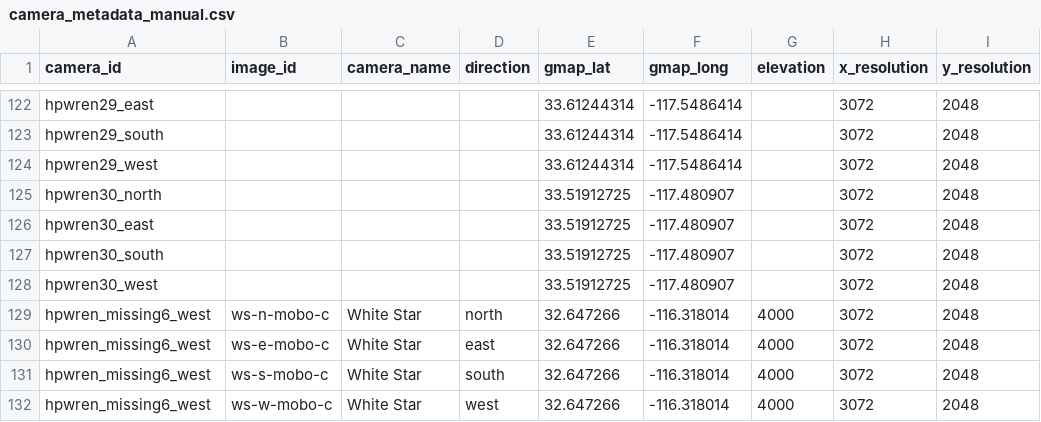
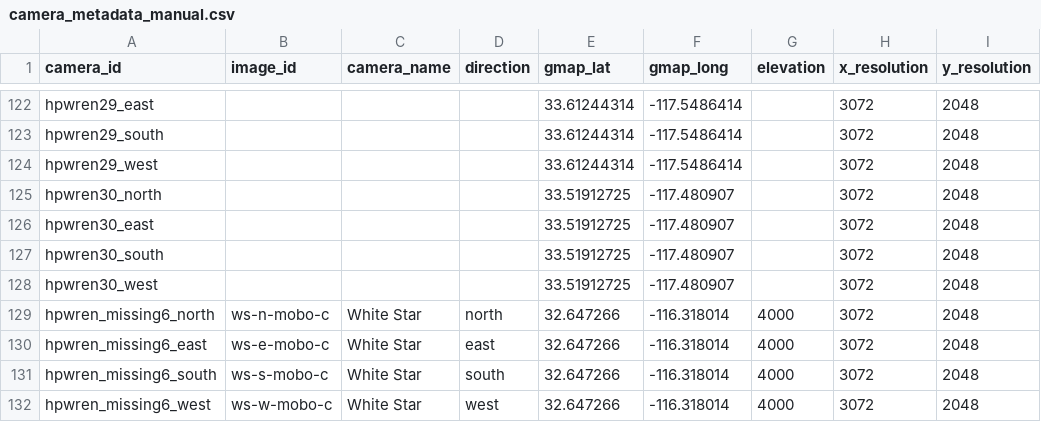
Before and after one commit to shaneluna/smokeynet-engineering, a CSV file: data/raw/camera_metadata_manual.csv, drawn as a sheet; only a part is shown, gaps mark what is left out; the diff covers the shown part only.

```diff
--- a/data/raw/camera_metadata_manual.csv
+++ b/data/raw/camera_metadata_manual.csv
@@ -128,5 +128,5 @@ hpwren30_south,,,,33.51912725,-117.480907,,3072,2048
 hpwren30_west,,,,33.51912725,-117.480907,,3072,2048
-hpwren_missing6_west,ws-n-mobo-c,White Star,north,32.647266,-116.318014,4000,3072,2048
-hpwren_missing6_west,ws-e-mobo-c,White Star,east,32.647266,-116.318014,4000,3072,2048
-hpwren_missing6_west,ws-s-mobo-c,White Star,south,32.647266,-116.318014,4000,3072,2048
+hpwren_missing6_north,ws-n-mobo-c,White Star,north,32.647266,-116.318014,4000,3072,2048
+hpwren_missing6_east,ws-e-mobo-c,White Star,east,32.647266,-116.318014,4000,3072,2048
+hpwren_missing6_south,ws-s-mobo-c,White Star,south,32.647266,-116.318014,4000,3072,2048
 hpwren_missing6_west,ws-w-mobo-c,White Star,west,32.647266,-116.318014,4000,3072,2048
```
Also changed, not shown: 15 edited cells elsewhere in this file, data/processed/camera_metadata_hpwren.csv, data/raw/camera_metadata.csv, 1 other file.
